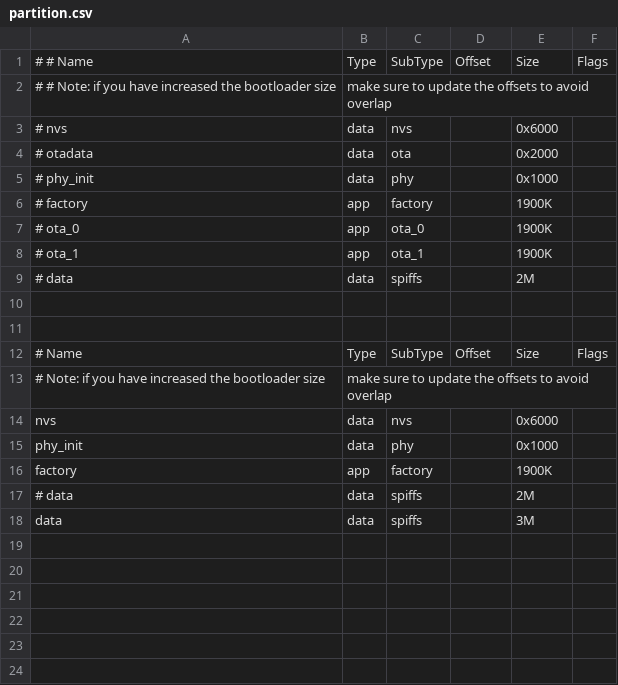
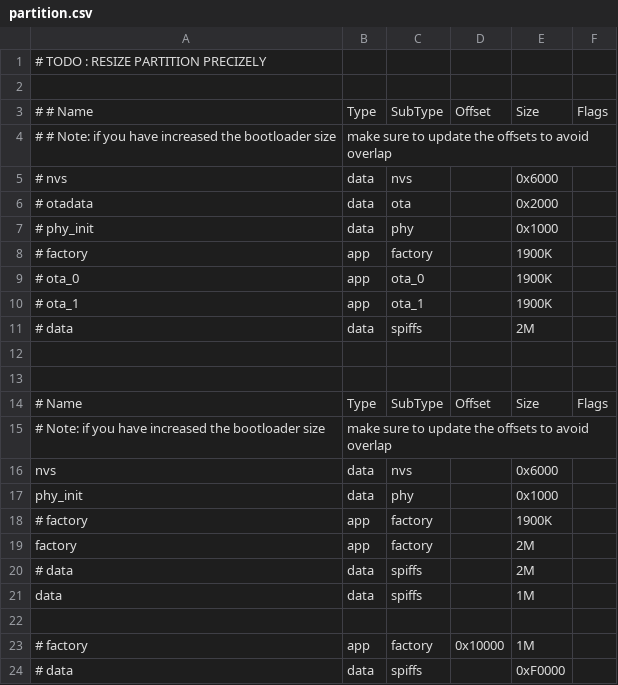
Before and after one commit to xLeDocteurx/BBKing, a CSV file: partition.csv, drawn as a sheet.

```diff
--- a/partition.csv
+++ b/partition.csv
@@ -1 +1,3 @@
+# TODO : RESIZE PARTITION PRECIZELY
+
 # # Name,   Type, SubType, Offset,  Size, Flags
@@ -15,4 +17,8 @@ nvs,      data, nvs,     ,        0x6000,
 phy_init, data, phy,     ,        0x1000,
-factory,  app,  factory, ,        1900K,
+# factory,  app,  factory, ,        1900K,
+factory,  app,  factory, ,        2M,
 # data,     data, spiffs,  ,        2M,
-data,     data, spiffs,  ,        3M,
+data,     data, spiffs,  ,        1M,
+
+# factory,  app,  factory, 0x10000, 1M,
+# data,     data, spiffs,  ,        0xF0000,
```
Also changed, not shown: 21 other files.
